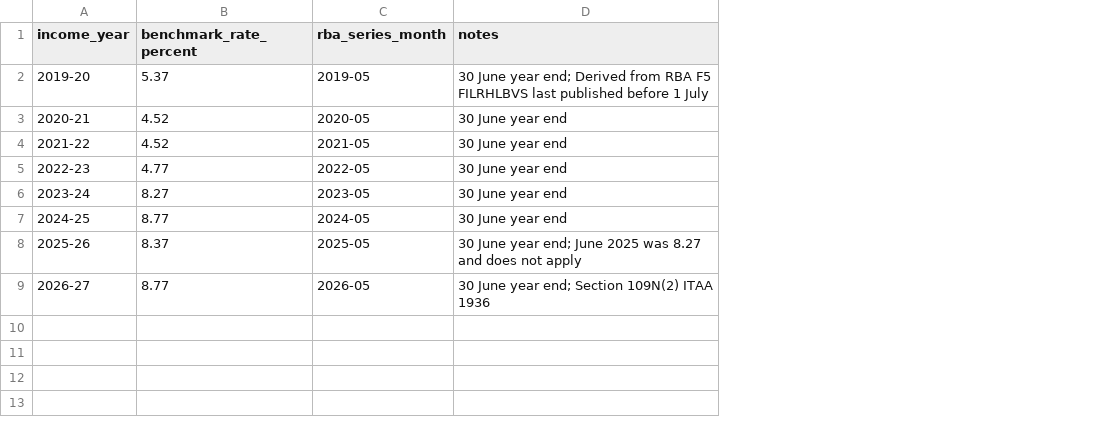
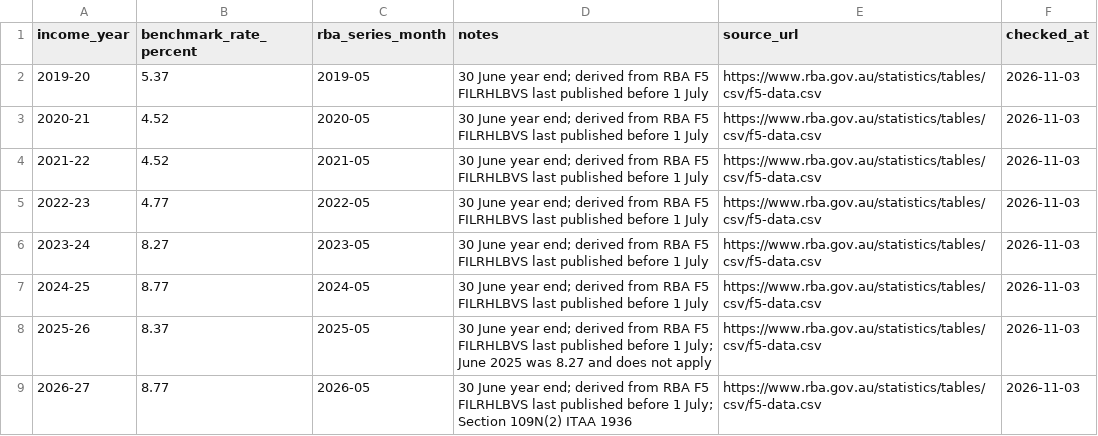
Before and after one commit to ryanduguid/ryanduguid.github.io, a CSV file: rates/div7a-benchmark-rate/div7a-benchmark-rates.csv, drawn as a sheet; the diff names each change by its address in the sheet, - before the commit and + after, or states it on an @@ line.

```diff
--- a/rates/div7a-benchmark-rate/div7a-benchmark-rates.csv
+++ b/rates/div7a-benchmark-rate/div7a-benchmark-rates.csv
+column E (source_url), rows 2-9: all https://www.rba.gov.au/statistics/tables/csv/f5-data.csv
+column F (checked_at), rows 2-9: all 2026-11-03
-D2 (notes): …year end; Derived from RBA…
+D2 (notes): …year end; derived from RBA…
-D3:D7 (notes): …June year end
+D3:D7 (notes): …June year end; derived from RBA F5 FILRHLBVS last published before 1 July
-D8 (notes): …year end; June 2025…
+D8 (notes): …year end; derived from RBA F5 FILRHLBVS last published before 1 July; June 2025…
-D9 (notes): …year end; Section 109N(2)…
+D9 (notes): …year end; derived from RBA F5 FILRHLBVS last published before 1 July; Section 109N(2)…
```
Also changed, not shown: rates/car-limit/car-limit.csv, rates/cents-per-kilometre/cents-per-kilometre-rates.csv, 32 other files.
